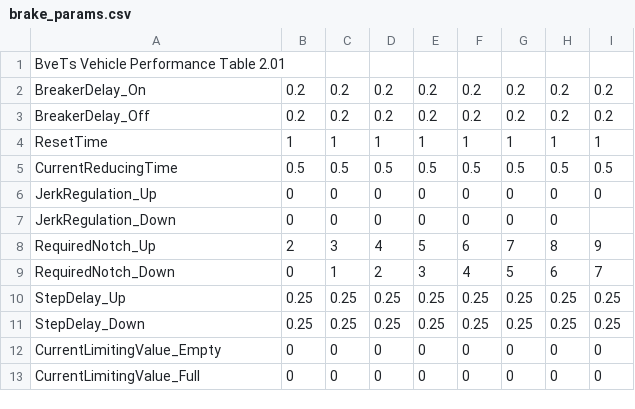
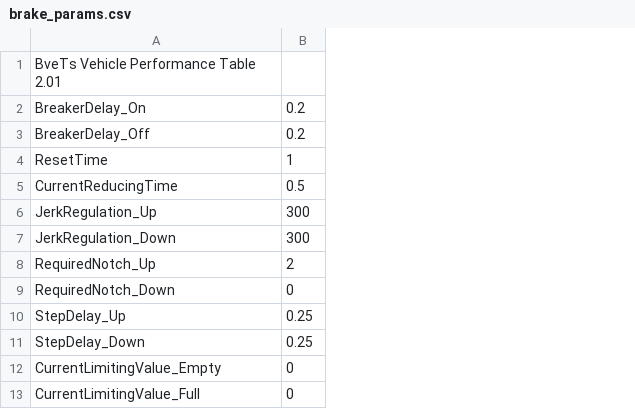
Before and after one commit to magicant/bve-autopilot-scenario, a CSV file: Scenarios/magicant/clearcar/performance/brake_params.csv, drawn as a sheet; the diff names each change by its address in the sheet, - before the commit and + after, or states it on an @@ line.

Commit message:
clearcar: 電気ブレーキ

```diff
--- a/Scenarios/magicant/clearcar/performance/brake_params.csv
+++ b/Scenarios/magicant/clearcar/performance/brake_params.csv
-column C, rows 2-13: 0.2 | 0.2 | 1 | 0.5 | 0 | 0 | 3 | 1 | 0.25 | 0.25 | 0 | 0
-column D, rows 2-13: 0.2 | 0.2 | 1 | 0.5 | 0 | 0 | 4 | 2 | 0.25 | 0.25 | 0 | 0
-column E, rows 2-13: 0.2 | 0.2 | 1 | 0.5 | 0 | 0 | 5 | 3 | 0.25 | 0.25 | 0 | 0
-column F, rows 2-13: 0.2 | 0.2 | 1 | 0.5 | 0 | 0 | 6 | 4 | 0.25 | 0.25 | 0 | 0
-column G, rows 2-13: 0.2 | 0.2 | 1 | 0.5 | 0 | 0 | 7 | 5 | 0.25 | 0.25 | 0 | 0
-column H, rows 2-13: 0.2 | 0.2 | 1 | 0.5 | 0 | 0 | 8 | 6 | 0.25 | 0.25 | 0 | 0
-column I, rows 2-13: 0.2 | 0.2 | 1 | 0.5 | 0 |  | 9 | 7 | 0.25 | 0.25 | 0 | 0
-B6:B7: 0
+B6:B7: 300
```
Also changed, not shown: 5 other files.
